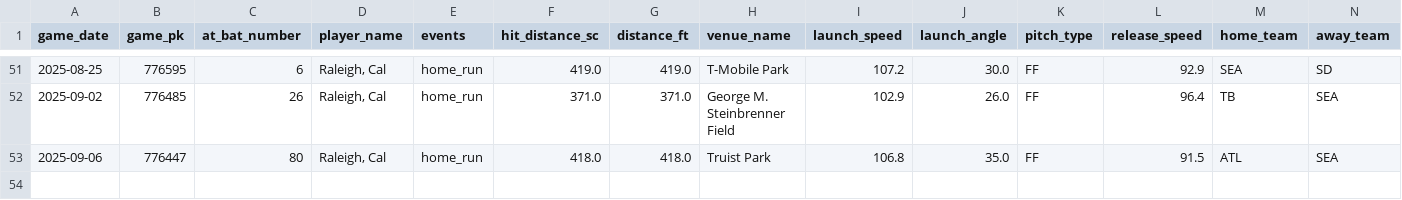
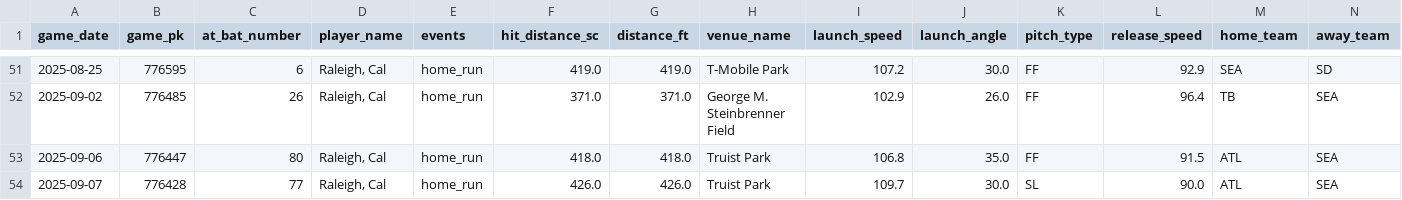
Before and after one commit to relaxedmason/bafta-scripted-comedy-portfolio, a CSV file: assets/data/raleigh_hr.csv, drawn as a sheet; only a part is shown, gaps mark what is left out; rows hold the shown columns only; the diff names each change by its address in the sheet, - before the commit and + after, or states it on an @@ line.

```diff
--- a/assets/data/raleigh_hr.csv
+++ b/assets/data/raleigh_hr.csv
+row 54: 2025-09-07 | 776428 | 77 | Raleigh, Cal | home_run | 426.0 | 426.0 | Truist Park | 109.7 | 30.0 | SL | 90.0 | ATL | SEA
```
Also changed, not shown: 1 other file.
